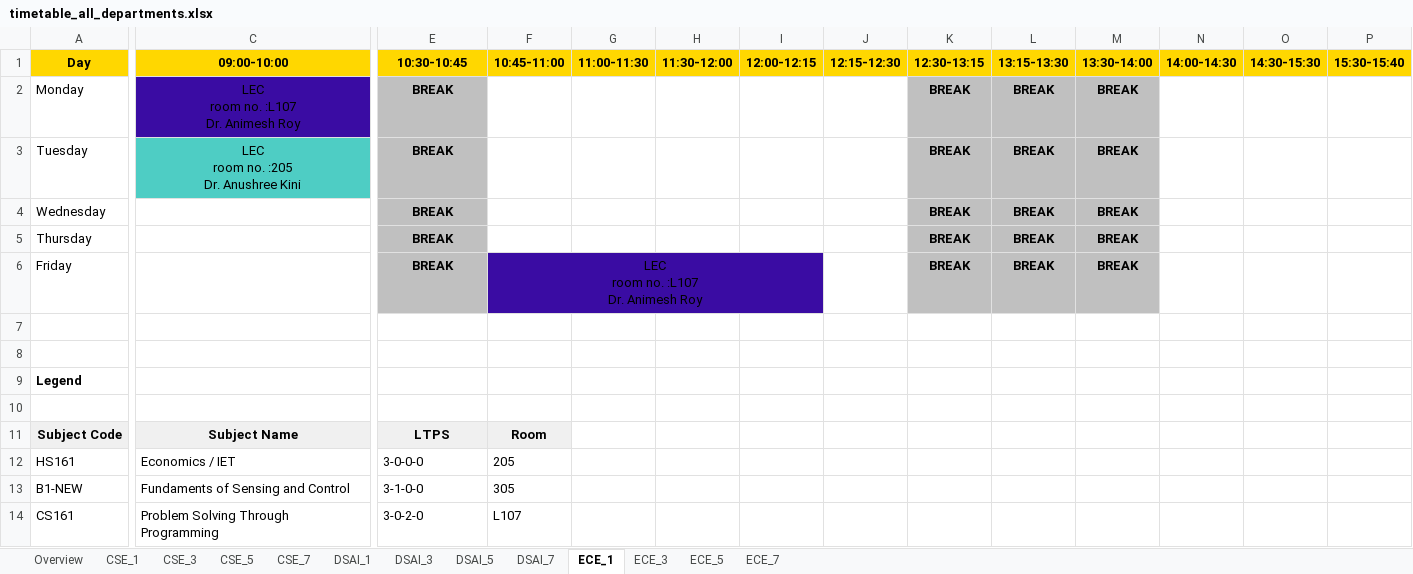
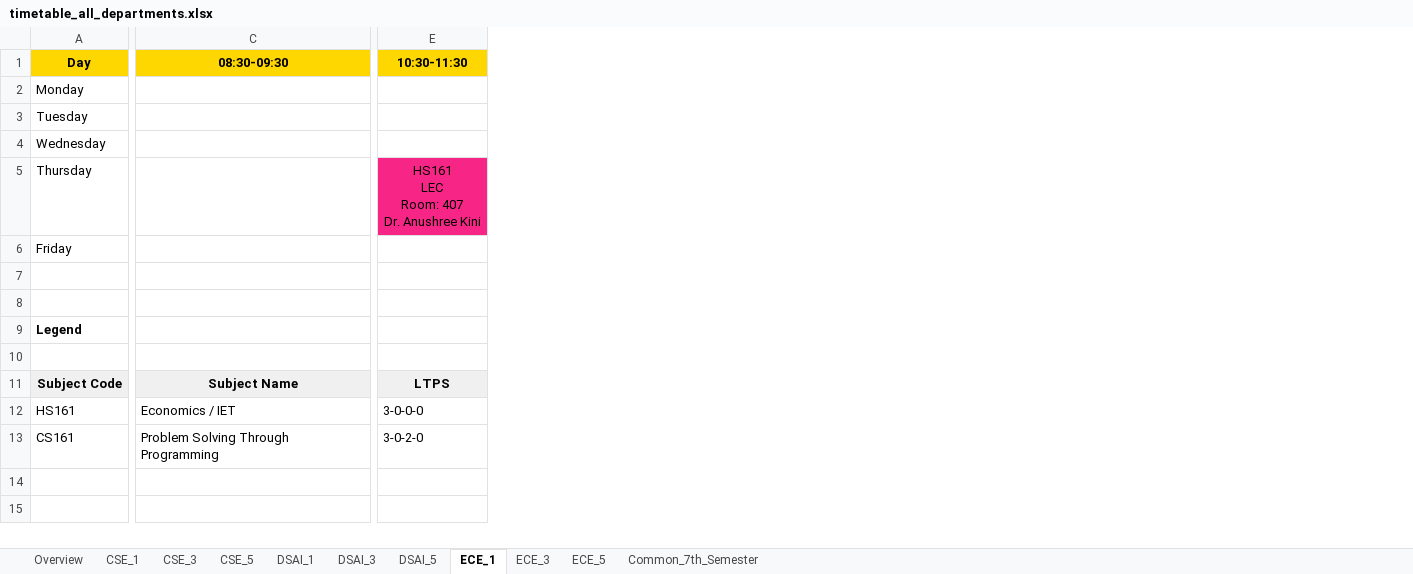
Before and after one commit to vedGM123/Automated-Time-Table-Scheduling-at-IIIT-Dharwad, an Excel workbook: output/timetable_all_departments.xlsx, sheet ECE_1, drawn as a sheet; only a part is shown, gaps mark what is left out; values as stored, in another font and other column widths than the file's, no borders; removed rows and columns are numbered as before the commit, all else as after; rows hold the shown columns only; ↵ is a line break in a cell; the diff covers the shown part only; the diff names each change by its address in the sheet, - before the commit and + after, or states it on an @@ line.

```diff
--- a/output/timetable_all_departments.xlsx (sheet ECE_1)
+++ b/output/timetable_all_departments.xlsx (sheet ECE_1)
-sheet tab: CSE_7
-sheet tab: DSAI_7
-sheet tab: ECE_7
+sheet tab: Common_7th_Semester
-column F (10:45-11:00), rows 6-12: LEC ↵ room no. :L107 ↵ Dr. Animesh Roy |  |  |  |  | Room | 205; row 14: L107
-column G (11:00-11:30), empty
-column H (11:30-12:00), empty
-column I (12:00-12:15), empty
-column J (12:15-12:30), empty
-column K (12:30-13:15), rows 2-6: all BREAK
-column L (13:15-13:30), rows 2-6: all BREAK
-column M (13:30-14:00), rows 2-6: all BREAK
-column N (14:00-14:30), empty
-column O (14:30-15:30), empty
-column P (15:30-15:40), empty
-C1: 09:00-10:00
+C1: 08:30-09:30
-E1: 10:30-10:45
+E1: 10:30-11:30
-C2 (08:30-09:30): LEC ↵ room no. :L107 ↵ Dr. Animesh Roy
+C2 (08:30-09:30): (empty)
-C2 fill: #3A0CA3
+C2 fill: none
-C2:D2 merged
-E2:E4 (10:30-11:30): BREAK
+E2:E4 (10:30-11:30): (empty)
-E2:E4 fill: #C0C0C0
+E2:E4 fill: none
-C3 (08:30-09:30): LEC ↵ room no. :205 ↵ Dr. Anushree Kini
+C3 (08:30-09:30): (empty)
-C3 fill: #4ECDC4
+C3 fill: none
-C3:D3 merged
-E5 (10:30-11:30): BREAK
+E5 (10:30-11:30): HS161 ↵ LEC ↵ Room: 407 ↵ Dr. Anushree Kini
@@ E5 fill: #C0C0C0 → #F72585, bold: on → off @@
+E5:F5 merged
-E6 (10:30-11:30): BREAK
+E6 (10:30-11:30): (empty)
-E6 fill: #C0C0C0
+E6 fill: none
-row 13: B1-NEW | Fundaments of Sensing and Control | 3-1-0-0 | 305
```
Also changed, not shown: 7 added columns, 4 removed columns, 3 edited cells and cell formats elsewhere in this sheet, sheet DSAI_5, sheet ECE_5, sheet CSE_5, sheet ECE_3, sheet DSAI_1, sheet DSAI_3, 3 more sheets, output/Exam_timetable.xlsx, output/teacher_timetables.xlsx, 3 other files.
